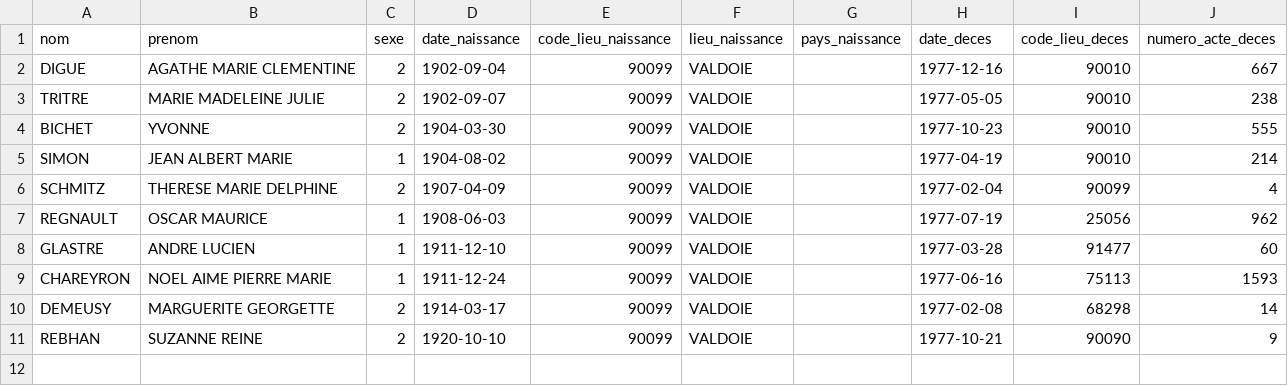
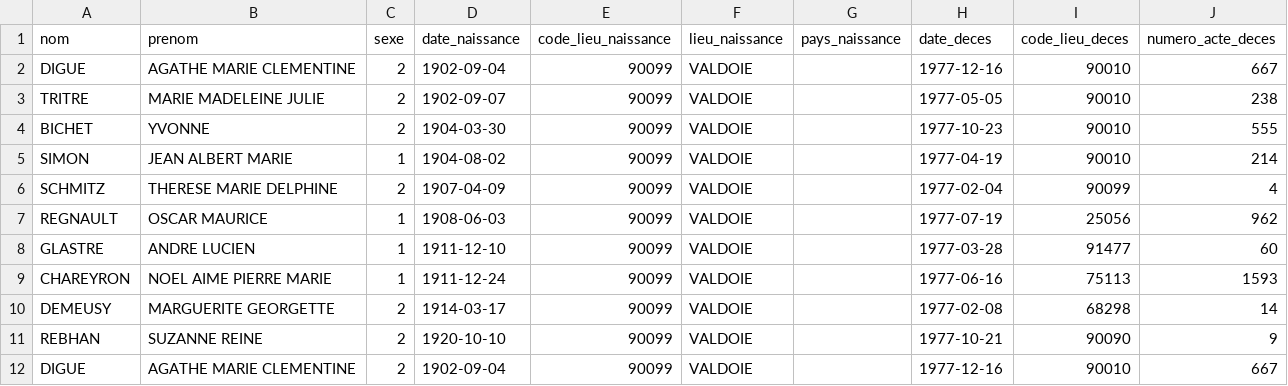
Before and after one commit to LukaP-BB/Projet-Graphes, a CSV file: deces_1970_2018_small.csv, drawn as a sheet; the diff names each change by its address in the sheet, - before the commit and + after, or states it on an @@ line.

```diff
--- a/deces_1970_2018_small.csv
+++ b/deces_1970_2018_small.csv
+row 12: DIGUE | AGATHE MARIE CLEMENTINE | 2 | 1902-09-04 | 90099 | VALDOIE |  | 1977-12-16 | 90010 | 667
```
Also changed, not shown: 8 other files.
